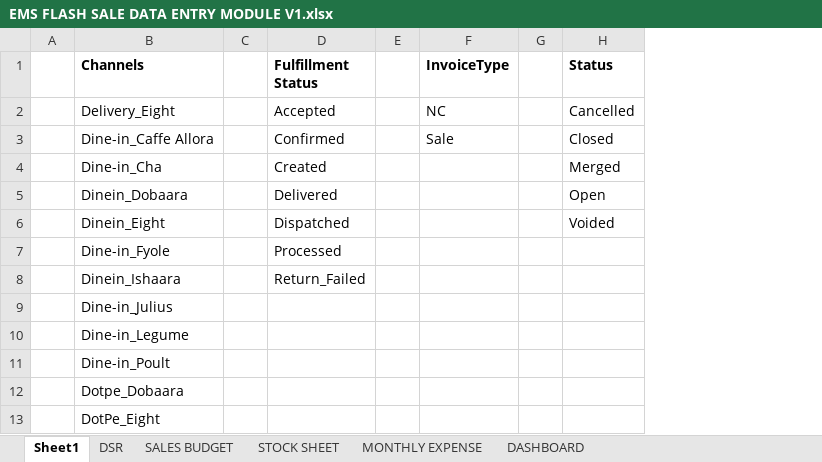
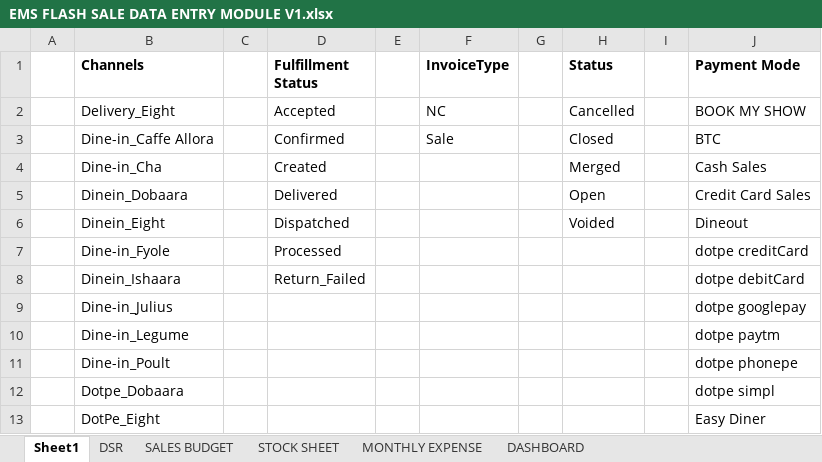
Before and after one commit to EminentMultiservicesLLP/Bellona_Utilities, an Excel workbook: ClientFiles/EMS FLASH SALE DATA ENTRY MODULE V1.xlsx, sheet Sheet1, drawn as a sheet; only a part is shown; values as stored, in another font and other column widths than the file's, no borders; the diff names each change by its address in the sheet, - before the commit and + after, or states it on an @@ line.

```diff
--- a/ClientFiles/EMS FLASH SALE DATA ENTRY MODULE V1.xlsx (sheet Sheet1)
+++ b/ClientFiles/EMS FLASH SALE DATA ENTRY MODULE V1.xlsx (sheet Sheet1)
+column I, empty
+column J (Payment Mode), rows 2-13: BOOK MY SHOW | BTC | Cash Sales | Credit Card Sales | Dineout | dotpe creditCard | dotpe debitCard | dotpe googlepay | dotpe paytm | dotpe phonepe | dotpe simpl | Easy Diner
```
Also changed, not shown: sheet DSR, 8 other files.
